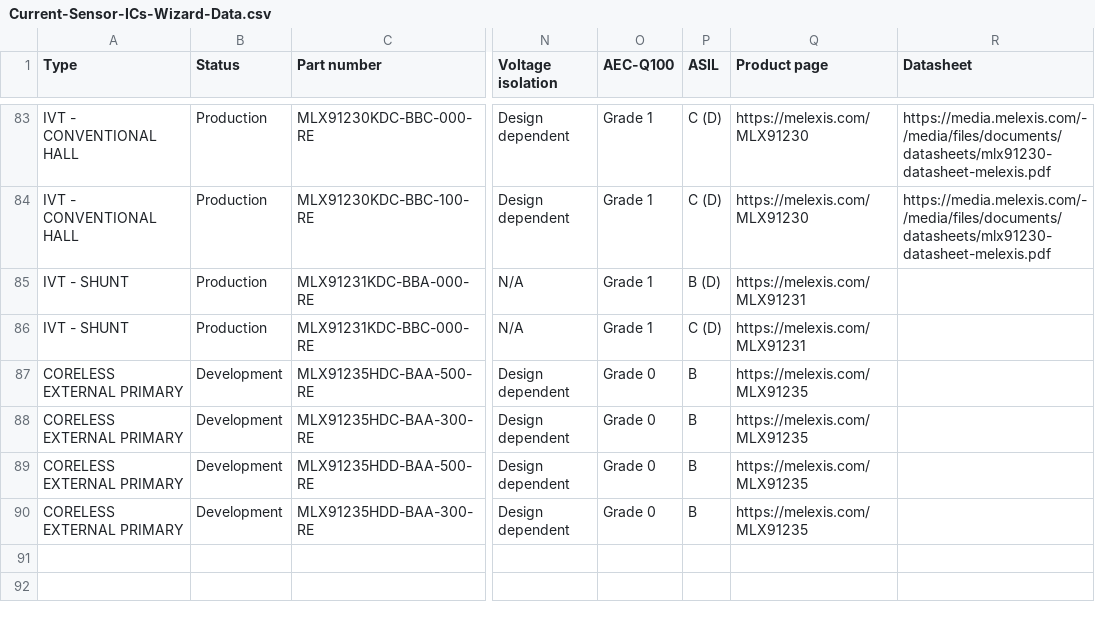
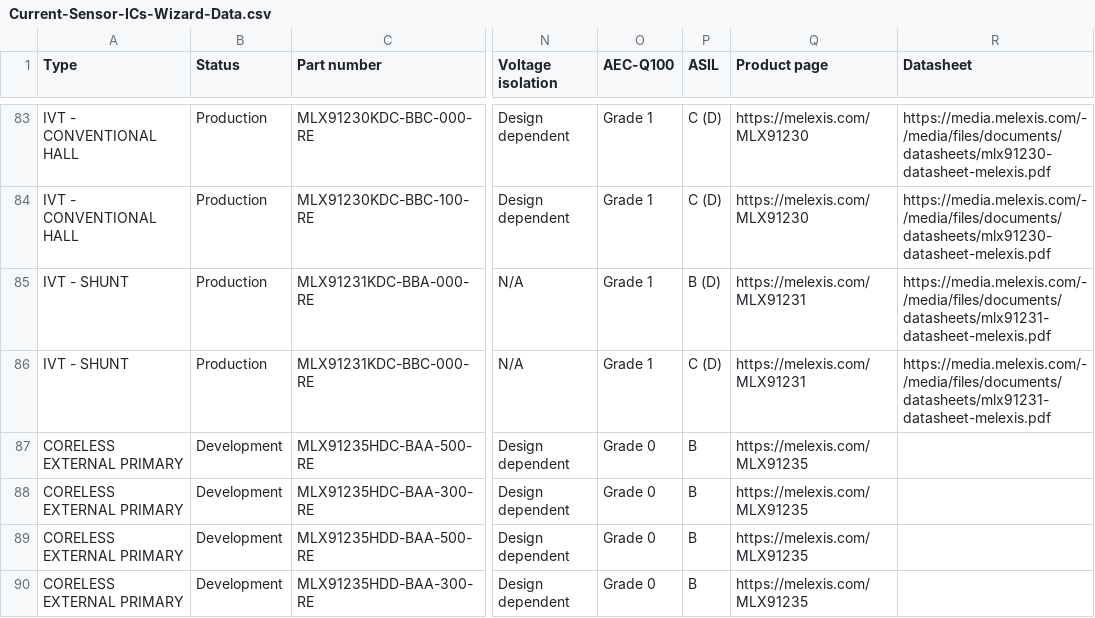
Before and after one commit to MelexisBC/Wizard--Current-Sensor-ICs-Data, a CSV file: Current-Sensor-ICs-Wizard-Data.csv, drawn as a sheet; only a part is shown, gaps mark what is left out; the diff names each change by its address in the sheet, - before the commit and + after, or states it on an @@ line.

Commit message:
Wizard - Current sensor ICs - Google sheet updated

```diff
--- a/Current-Sensor-ICs-Wizard-Data.csv
+++ b/Current-Sensor-ICs-Wizard-Data.csv
-R85:R86 (Datasheet): (empty)
+R85:R86 (Datasheet): https://media.melexis.com/-/media/files/documents/datasheets/mlx91231-datasheet-melexis.pdf
```
